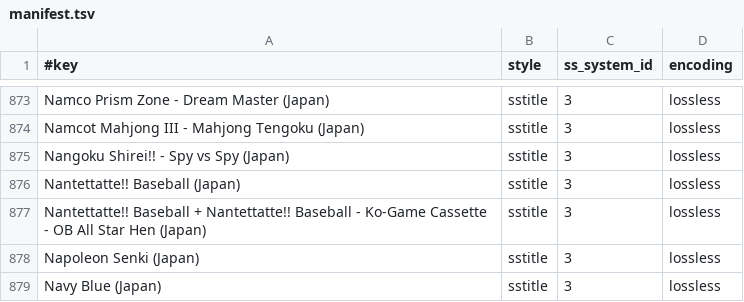
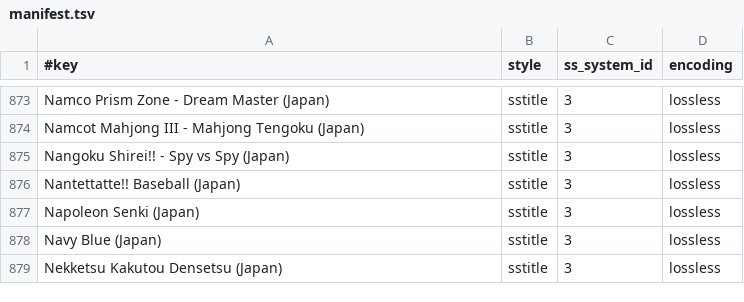
Before and after one commit to chipster6502/artworkdb-nintendo-consoles, a TSV file: docs/NES/Titles/manifest.tsv, drawn as a sheet; only a part is shown, gaps mark what is left out; the shorter side is filled out with more unchanged rows.

Commit message:
chore(nes): update title artwork

```diff
--- a/docs/NES/Titles/manifest.tsv
+++ b/docs/NES/Titles/manifest.tsv
@@ -876,3 +876,2 @@ Nangoku Shirei!! - Spy vs Spy (Japan)	sstitle	3	lossless
 Nantettatte!! Baseball (Japan)	sstitle	3	lossless
-Nantettatte!! Baseball + Nantettatte!! Baseball - Ko-Game Cassette - OB All Star Hen (Japan)	sstitle	3	lossless
 Napoleon Senki (Japan)	sstitle	3	lossless
```
Also changed, not shown: docs/NES/Titles/index.tsv, 1 other file.
